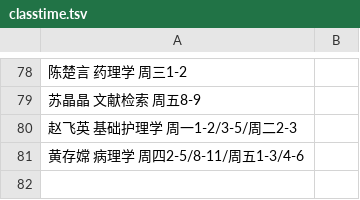
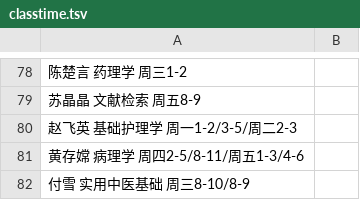
Before and after one commit to hujingyin/nfu_newmedia_python, a TSV file: webapp_zh/data/classtime.tsv, drawn as a sheet; only a part is shown, gaps mark what is left out; the diff names each change by its address in the sheet, - before the commit and + after, or states it on an @@ line.

Commit message:
Update classtime.tsv

```diff
--- a/webapp_zh/data/classtime.tsv
+++ b/webapp_zh/data/classtime.tsv
+row 82: 付雪 实用中医基础 周三8-10/8-9
```
